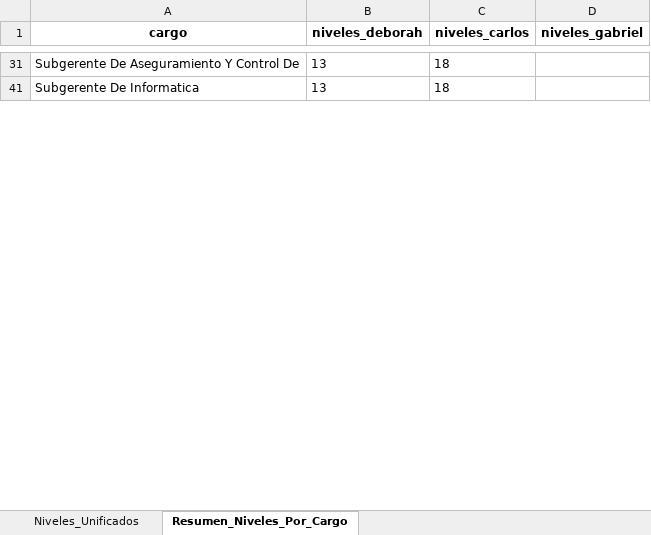
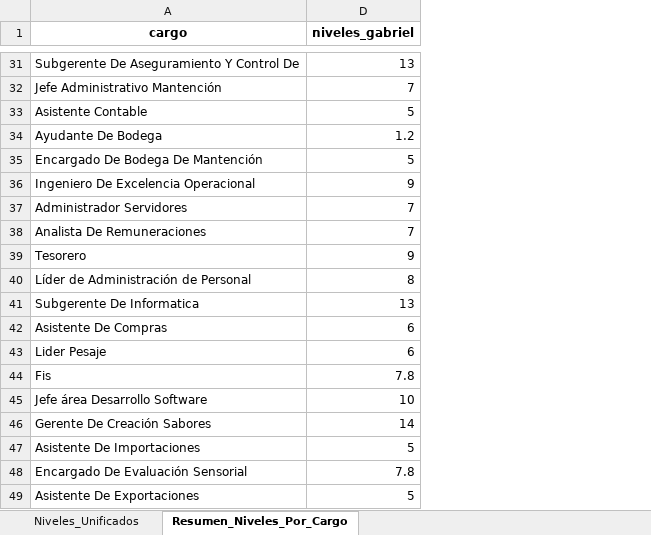
Before and after one commit to pavezgabriel9-svg/compensaciones, an Excel workbook: Niveles/niveles_unificados.xlsx, sheet Resumen_Niveles_Por_Cargo, drawn as a sheet; only a part is shown, gaps mark what is left out; values as stored, in another font and other column widths than the file's, no borders; removed rows and columns are numbered as before the commit, all else as after; the diff covers the shown part only; the diff names each change by its address in the sheet, - before the commit and + after, or states it on an @@ line.

```diff
--- a/Niveles/niveles_unificados.xlsx (sheet Resumen_Niveles_Por_Cargo)
+++ b/Niveles/niveles_unificados.xlsx (sheet Resumen_Niveles_Por_Cargo)
@@ column B (niveles_deborah) hidden, rows 31-41: 13 | 13 @@
@@ column C (niveles_carlos) hidden, rows 31-41: 18 | 18 @@
-D31 (niveles_gabriel): (empty)
+D31 (niveles_gabriel): 13
+row 32: Jefe Administrativo Mantención | 7
+row 33: Asistente Contable | 5
+row 34: Ayudante De Bodega | 1.2
+row 35: Encargado De Bodega De Mantención | 5
+row 36: Ingeniero De Excelencia Operacional | 9
+row 37: Administrador Servidores | 7
+row 38: Analista De Remuneraciones | 7
+row 39: Tesorero | 9
+row 40: Líder de Administración de Personal | 8
-D41 (niveles_gabriel): (empty)
+D41 (niveles_gabriel): 13
+row 42: Asistente De Compras | 6
+row 43: Lider Pesaje | 6
+row 44: Fis | 7.8
+row 45: Jefe área Desarrollo Software | 10
+row 46: Gerente De Creación Sabores | 14
+row 47: Asistente De Importaciones | 5
+row 48: Encargado De Evaluación Sensorial | 7.8
+row 49: Asistente De Exportaciones | 5
```
Also changed, not shown: 129 added rows, 1 hidden or unhidden row and 8 edited cells elsewhere in this sheet, Niveles/analisis_cargos_peru.xlsx, 6 other files.
